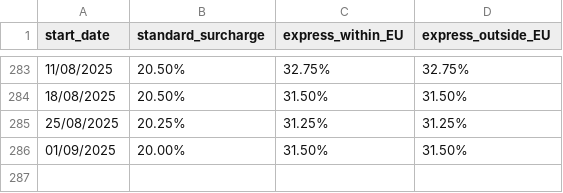
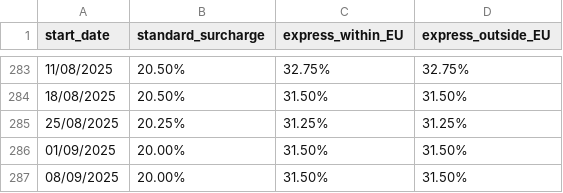
Before and after one commit to tayomoore/fuel-surcharge, a CSV file: ups_fuel_surcharge_history.csv, drawn as a sheet; only a part is shown, gaps mark what is left out.

Commit message:
Add new surcharge data

```diff
--- a/ups_fuel_surcharge_history.csv
+++ b/ups_fuel_surcharge_history.csv
@@ -286 +286,2 @@ start_date,standard_surcharge,express_within_EU,express_outside_EU
 01/09/2025,20.00%,31.50%,31.50%
+08/09/2025,20.00%,31.50%,31.50%
```
